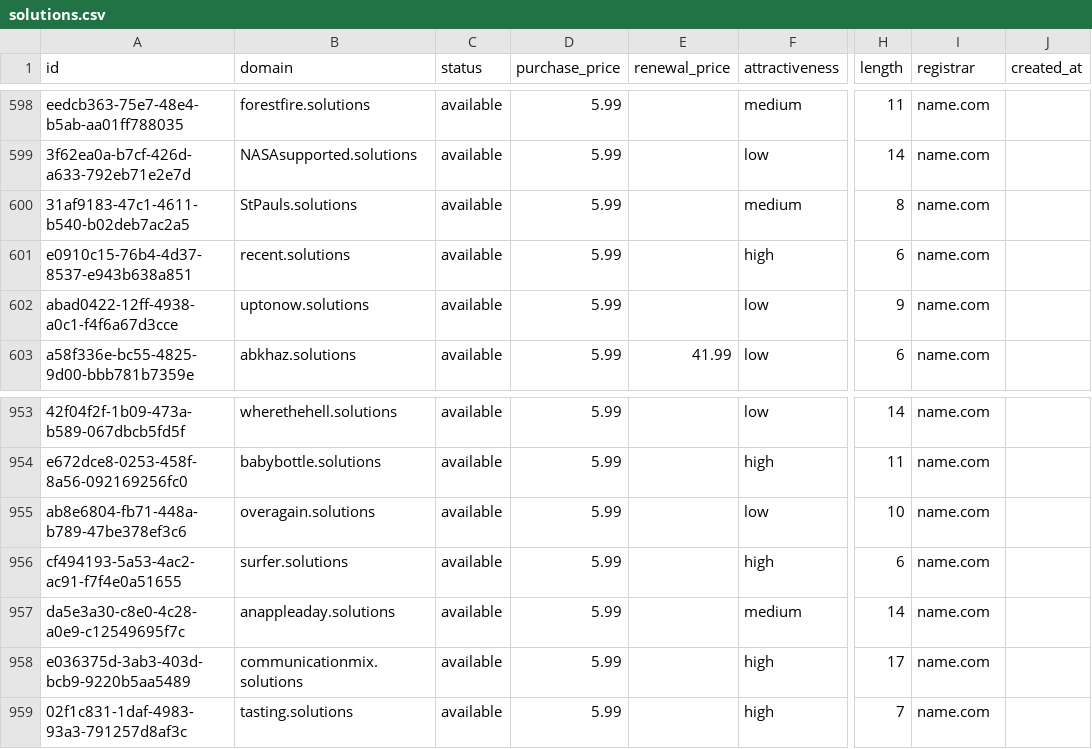
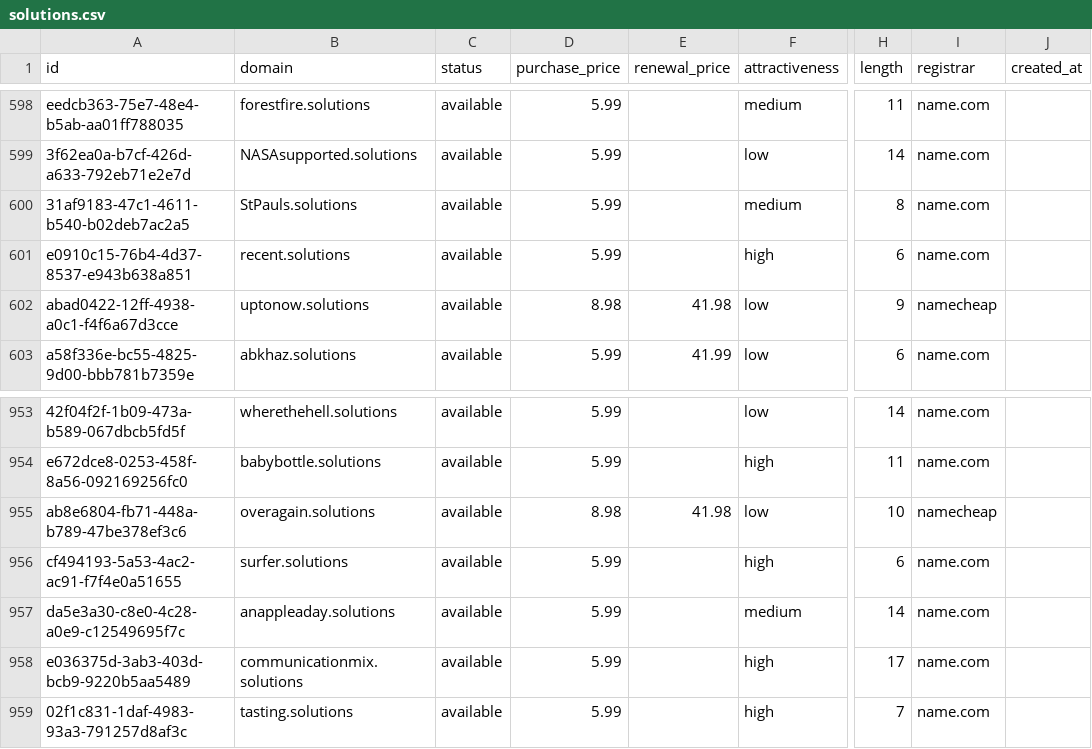
Before and after one commit to UniqueDomains/solutions-oneword-domains, a CSV file: solutions.csv, drawn as a sheet; only a part is shown, gaps mark what is left out; the diff names each change by its address in the sheet, - before the commit and + after, or states it on an @@ line.

Commit message:
Domains update

```diff
--- a/solutions.csv
+++ b/solutions.csv
-D602 (purchase_price): 5.99
+D602 (purchase_price): 8.98
-E602 (renewal_price): (empty)
+E602 (renewal_price): 41.98
-I602 (registrar): name.com
+I602 (registrar): namecheap
-D955 (purchase_price): 5.99
+D955 (purchase_price): 8.98
-E955 (renewal_price): (empty)
+E955 (renewal_price): 41.98
-I955 (registrar): name.com
+I955 (registrar): namecheap
```
Also changed, not shown: 4 other files.
